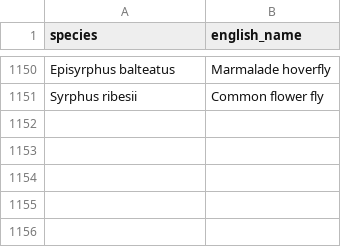
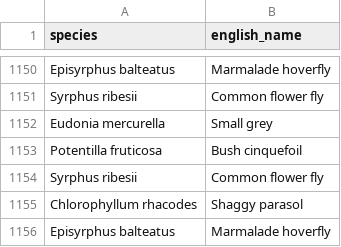
Before and after one commit to lswoboda2/biodiversity-dashboard, a CSV file: species_api_cache.csv, drawn as a sheet; only a part is shown, gaps mark what is left out.

```diff
--- a/species_api_cache.csv
+++ b/species_api_cache.csv
@@ -1155 +1155,6 @@ Episyrphus balteatus,Marmalade hoverfly
 Syrphus ribesii,Common flower fly
+Eudonia mercurella,Small grey
+Potentilla fruticosa,Bush cinquefoil
+Syrphus ribesii,Common flower fly
+Chlorophyllum rhacodes,Shaggy parasol
+Episyrphus balteatus,Marmalade hoverfly
```
Also changed, not shown: 1 other file.
